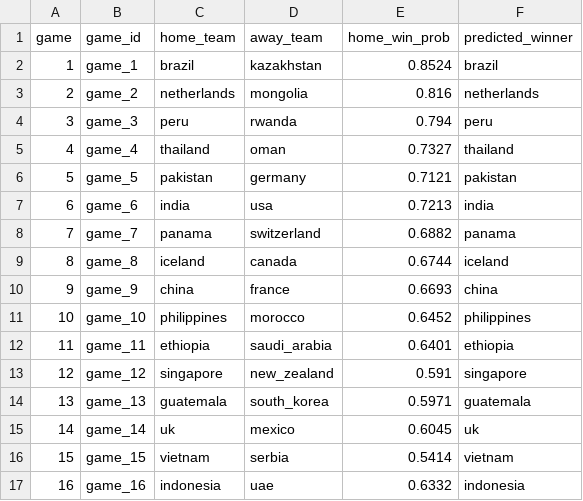
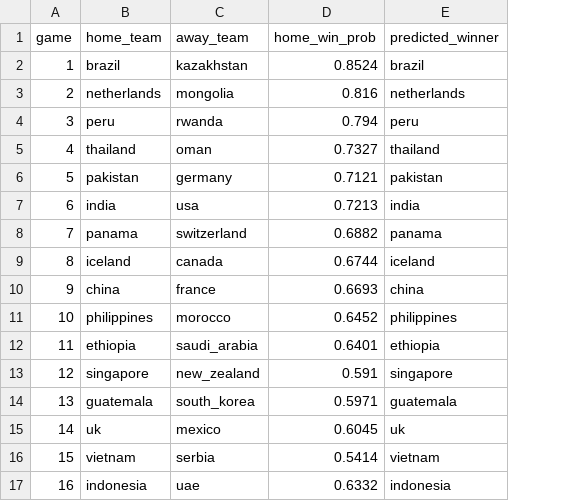
Before and after one commit to PraMamba/Wharton, a CSV file: output/submission/matchup_predictions.csv, drawn as a sheet; the diff names each change by its address in the sheet, - before the commit and + after, or states it on an @@ line.

```diff
--- a/output/submission/matchup_predictions.csv
+++ b/output/submission/matchup_predictions.csv
-column B (game_id), rows 2-17: game_1 | game_2 | game_3 | game_4 | game_5 | game_6 | game_7 | game_8 | game_9 | game_10 | game_11 | game_12 | game_13 | game_14 | game_15 | game_16
```
Also changed, not shown: output/phase1_ml_matchups.csv, output/submission/line_disparity.csv, 19 other files.
